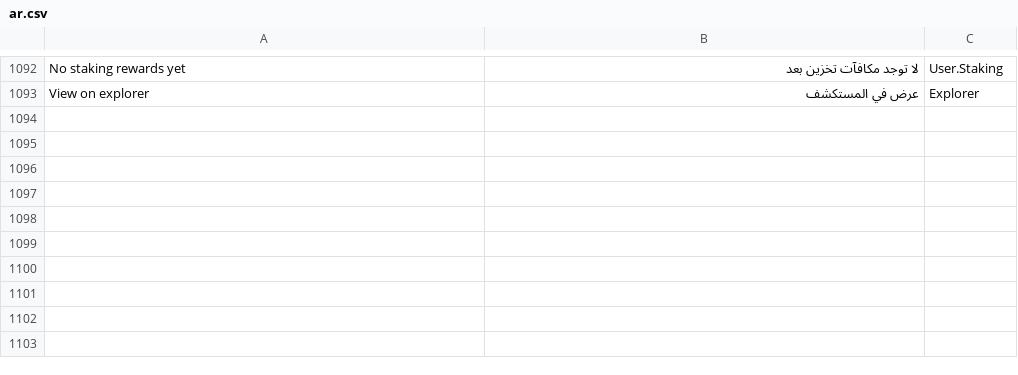
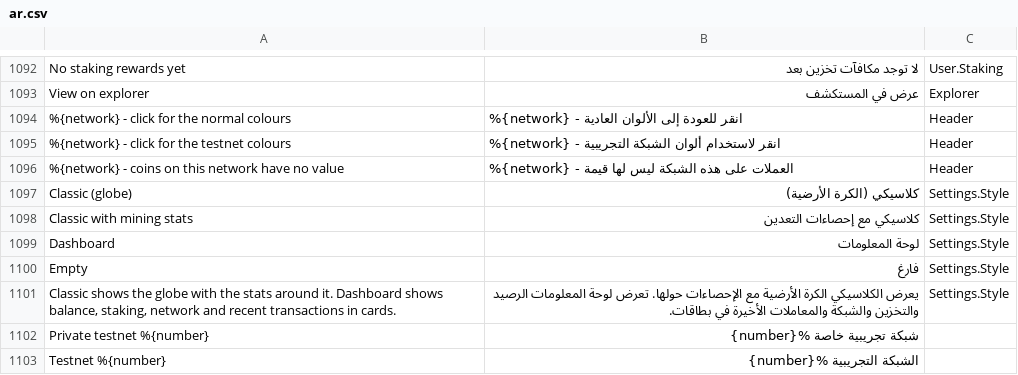
Before and after one commit to corethe0000/NexusInterface, a CSV file: assets/translations/ar.csv, drawn as a sheet; only a part is shown, gaps mark what is left out; the diff names each change by its address in the sheet, - before the commit and + after, or states it on an @@ line.

```diff
--- a/assets/translations/ar.csv
+++ b/assets/translations/ar.csv
+row 1094: %{network} - click for the normal colours | %{network} - انقر للعودة إلى الألوان العادية | Header
+row 1095: %{network} - click for the testnet colours | %{network} - انقر لاستخدام ألوان الشبكة التجريبية | Header
+row 1096: %{network} - coins on this network have no value | %{network} - العملات على هذه الشبكة ليس لها قيمة | Header
+row 1097: Classic (globe) | كلاسيكي (الكرة الأرضية) | Settings.Style
+row 1098: Classic with mining stats | كلاسيكي مع إحصاءات التعدين | Settings.Style
+row 1099: Dashboard | لوحة المعلومات | Settings.Style
+row 1100: Empty | فارغ | Settings.Style
+row 1101: Classic shows the globe with the stats around it. Dashboard shows balance, staking, network and recent transactions in cards. | يعرض الكلاسيكي الكرة الأرضية مع الإحصاءات حولها. تعرض لوحة المعلومات الرصيد والتخزين والشبكة والمعاملات الأخيرة في بطاقات. | Settings.Style
+row 1102: Private testnet %{number} | شبكة تجريبية خاصة %{number}
+row 1103: Testnet %{number} | الشبكة التجريبية %{number}
```
Also changed, not shown: assets/translations/hu.csv, assets/translations/ja.csv, 15 other files.
